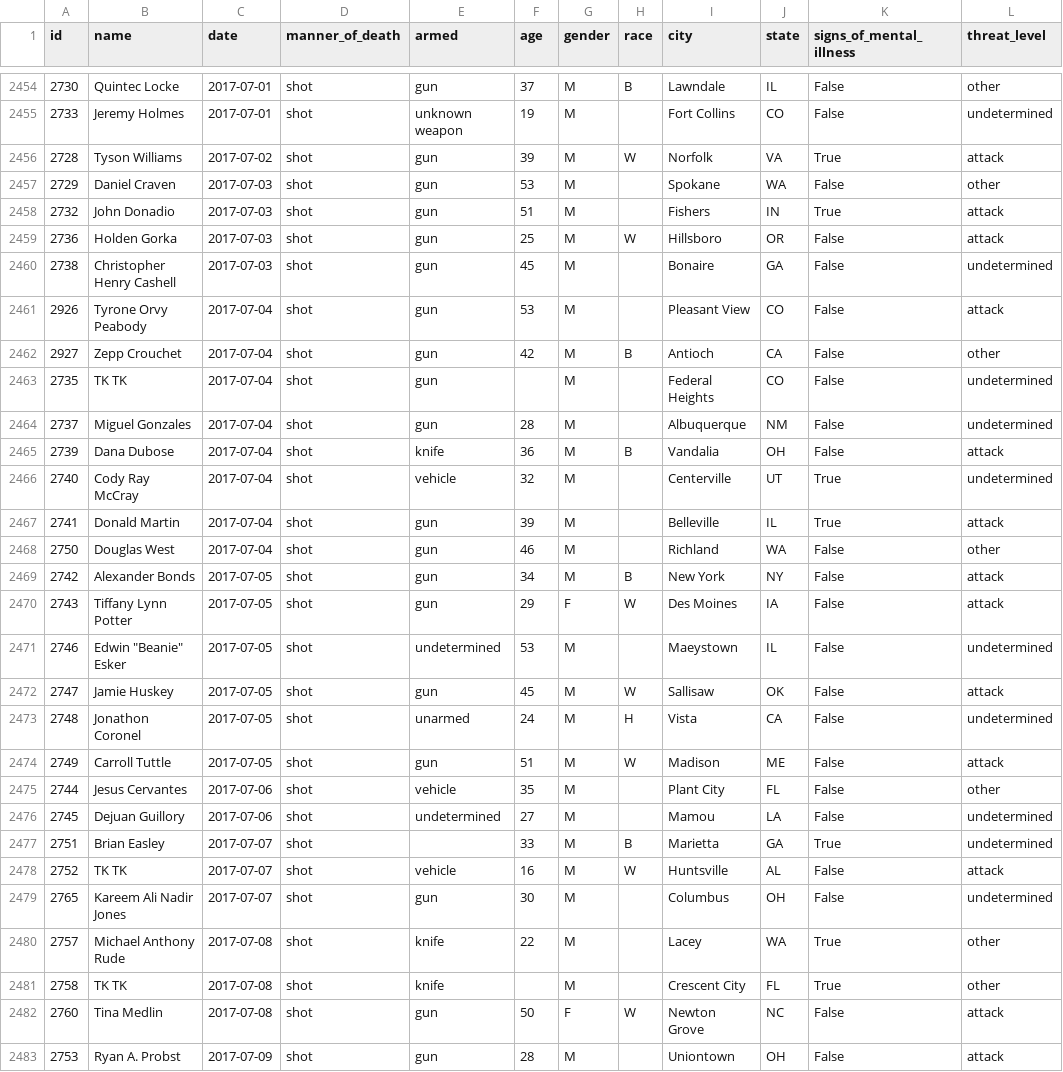
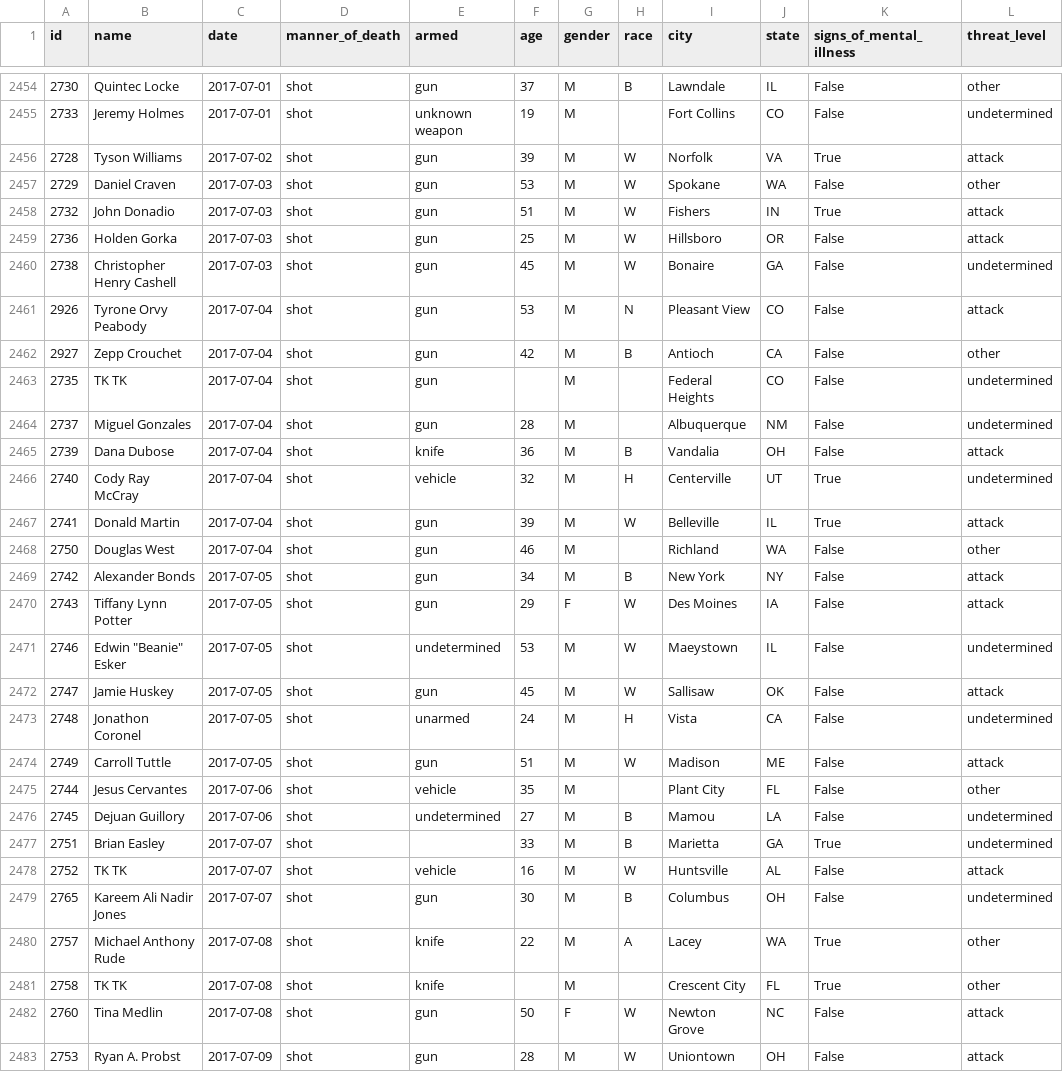
Before and after one commit to joshbegley/wapo-police-shootings, a CSV file: fatal-police-shootings-data.csv, drawn as a sheet; only a part is shown, gaps mark what is left out; the diff covers the shown part only; the diff names each change by its address in the sheet, - before the commit and + after, or states it on an @@ line.

Commit message:
automatic updates

```diff
--- a/fatal-police-shootings-data.csv
+++ b/fatal-police-shootings-data.csv
-H2457:H2458 (race): (empty)
+H2457:H2458 (race): W
-H2460 (race): (empty)
+H2460 (race): W
-H2461 (race): (empty)
+H2461 (race): N
-H2466 (race): (empty)
+H2466 (race): H
-H2467 (race): (empty)
+H2467 (race): W
-H2471 (race): (empty)
+H2471 (race): W
-H2476 (race): (empty)
+H2476 (race): B
-H2479 (race): (empty)
+H2479 (race): B
-H2480 (race): (empty)
+H2480 (race): A
-H2483 (race): (empty)
+H2483 (race): W
```
Also changed, not shown: 30 edited cells elsewhere in this file.
